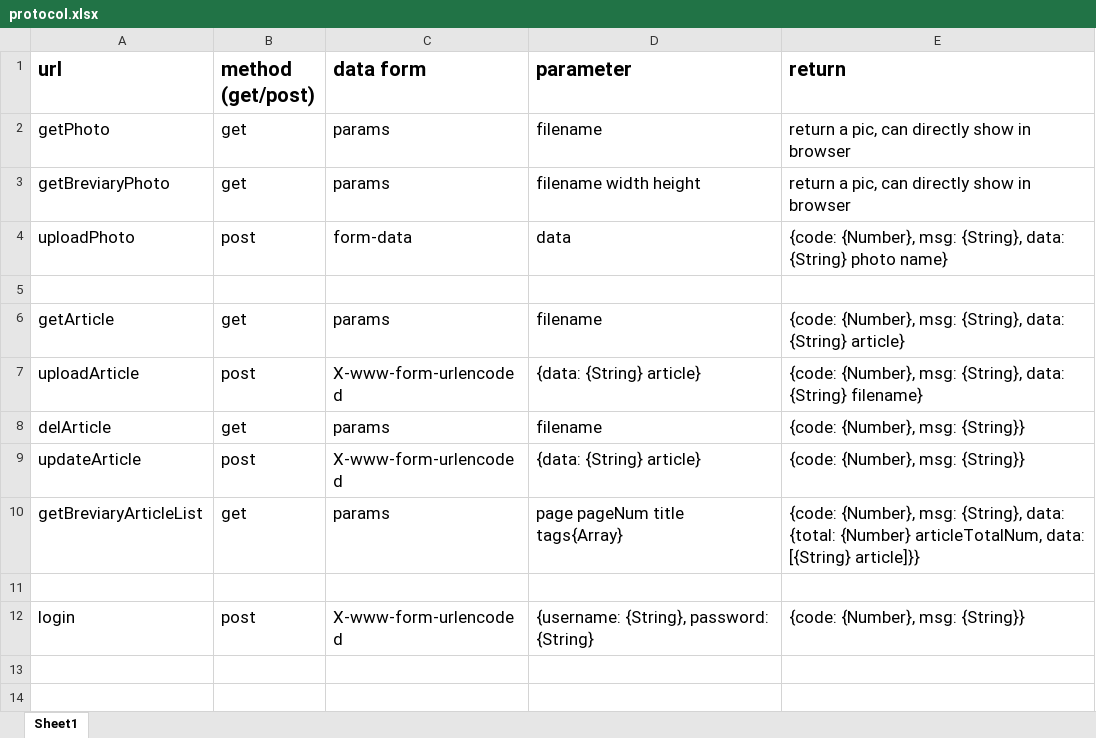
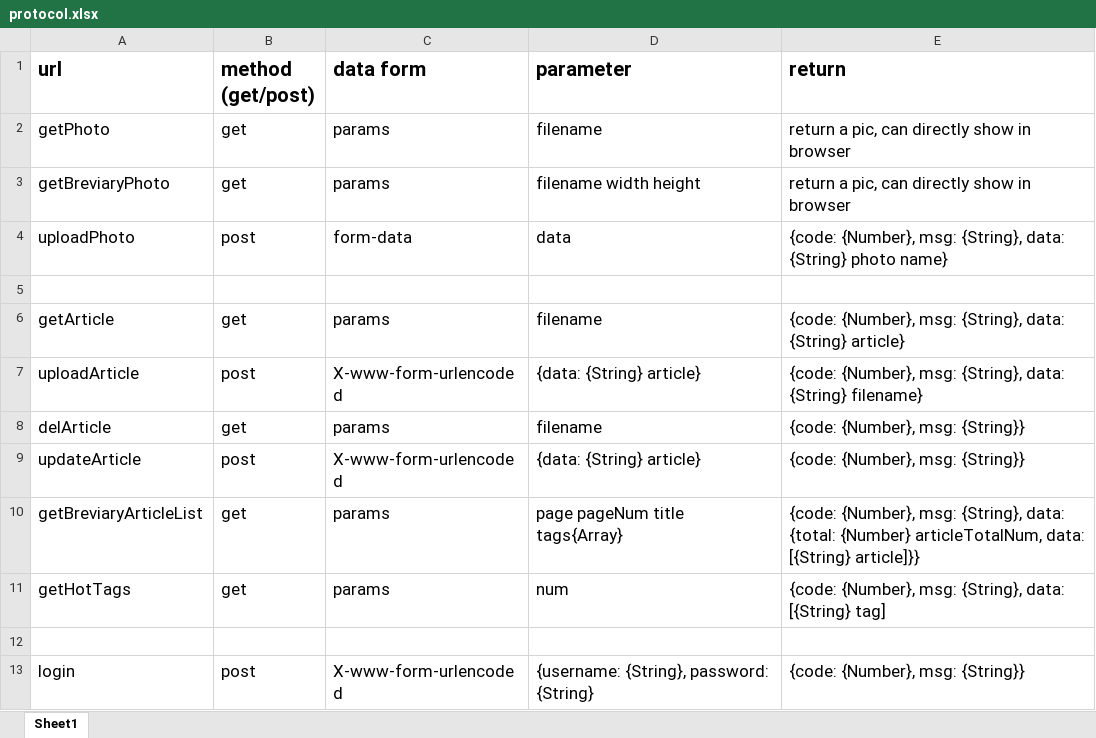
Before and after one commit to 766aya/meeeSocial, an Excel workbook: common/protocol.xlsx, sheet Sheet1, drawn as a sheet; values as stored, in another font and other column widths than the file's, no borders; the diff names each change by its address in the sheet, - before the commit and + after, or states it on an @@ line.

```diff
--- a/common/protocol.xlsx (sheet Sheet1)
+++ b/common/protocol.xlsx (sheet Sheet1)
+row 11: getHotTags | get | params | num | {code: {Number}, msg: {String}, data: [{String} tag]
```
Also changed, not shown: 3 other files.
